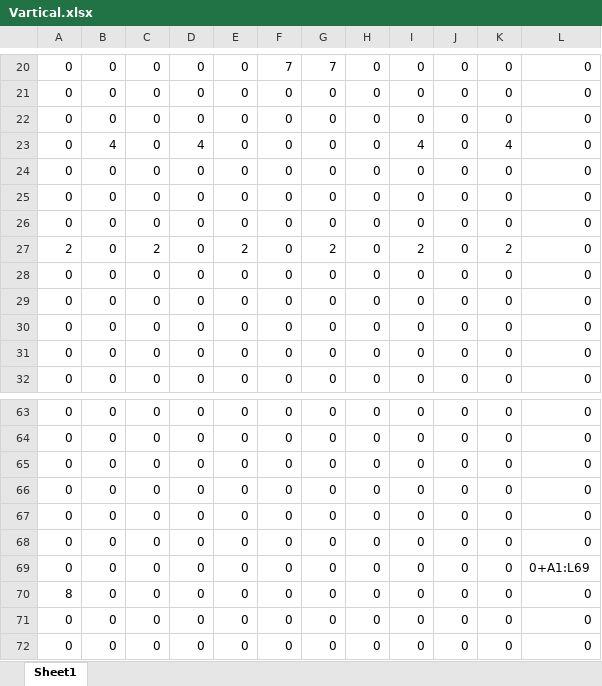
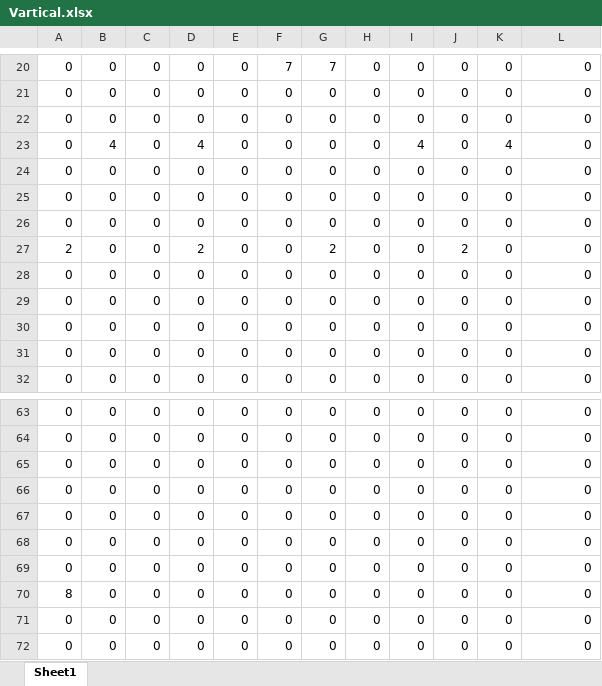
Before and after one commit to Waru5679/2019GameGrandPrize, an Excel workbook: Game/Map/Stage2/Vartical.xlsx, sheet Sheet1, drawn as a sheet; only a part is shown, gaps mark what is left out; values as stored, in another font and other column widths than the file's, no borders; conditional formats not drawn; the diff names each change by its address in the sheet, - before the commit and + after, or states it on an @@ line.

```diff
--- a/Game/Map/Stage2/Vartical.xlsx (sheet Sheet1)
+++ b/Game/Map/Stage2/Vartical.xlsx (sheet Sheet1)
-C27: 2
+C27: 0
-D27: 0
+D27: 2
-E27: 2
+E27: 0
-I27: 2
+I27: 0
-J27: 0
+J27: 2
-K27: 2
+K27: 0
-L69: 0+A1:L69
+L69: 0
```
Also changed, not shown: 3 other files.
